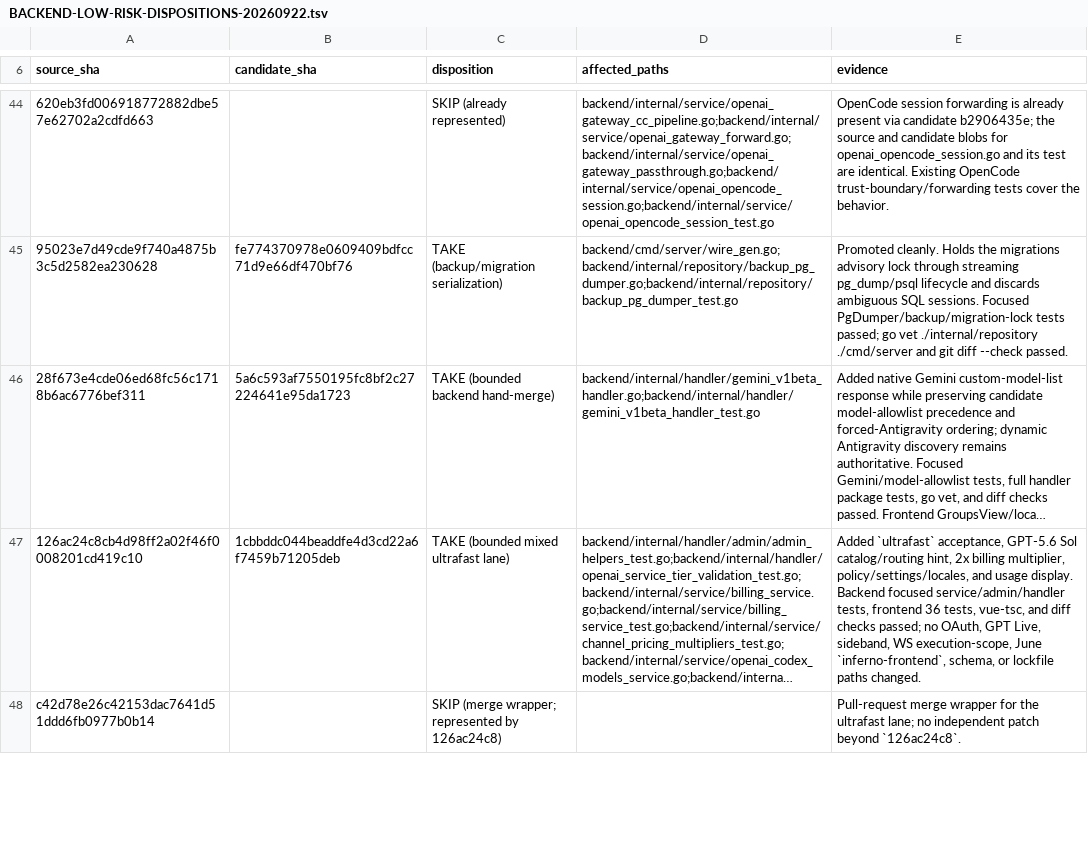
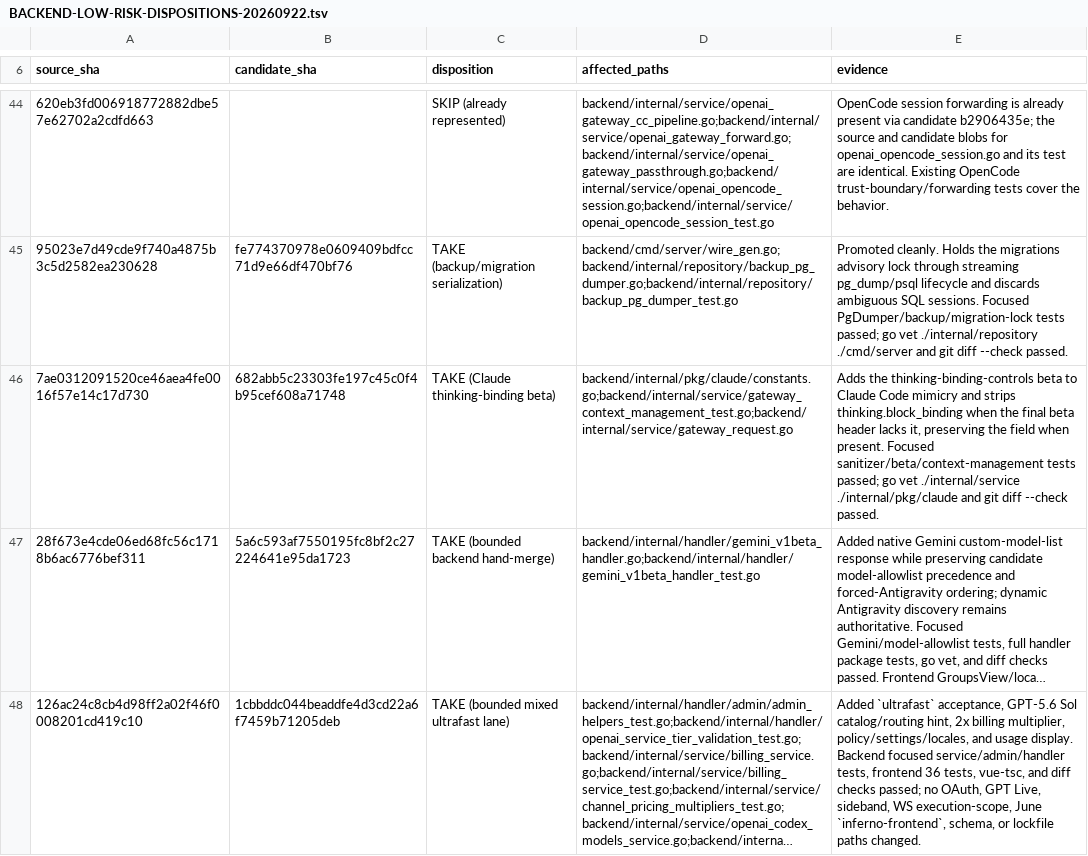
Before and after one commit to Open-Computer-AI/inferno, a TSV file: docs/superpowers/analysis/BACKEND-LOW-RISK-DISPOSITIONS-20260922.tsv, drawn as a sheet; only a part is shown, gaps mark what is left out; the shorter side is filled out with more unchanged rows; long unchanged cells end in …; the diff names each change by its address in the sheet, - before the commit and + after, or states it on an @@ line.

Commit message:
docs: record Claude thinking binding lane

```diff
--- a/docs/superpowers/analysis/BACKEND-LOW-RISK-DISPOSITIONS-20260922.tsv
+++ b/docs/superpowers/analysis/BACKEND-LOW-RISK-DISPOSITIONS-20260922.tsv
+row 46: 7ae0312091520ce46aea4fe0016f57e14c17d730 | 682abb5c23303fe197c45c0f4b95cef608a71748 | TAKE (Claude thinking-binding beta) | backend/internal/pkg/claude/constants.go;backend/internal/service/gateway_context_management_test.go;backend/internal/service/gateway_request.go | Adds the thinking-binding-controls beta to Claude Code mimicry and strips thinking.block_binding when the final beta header lacks it, preserving the field when present. Focused sanitizer/beta/context-management tests passed; go vet ./internal/service ./internal/pkg/claude and git diff --check passed.
```
Also changed, not shown: 1 other file.
